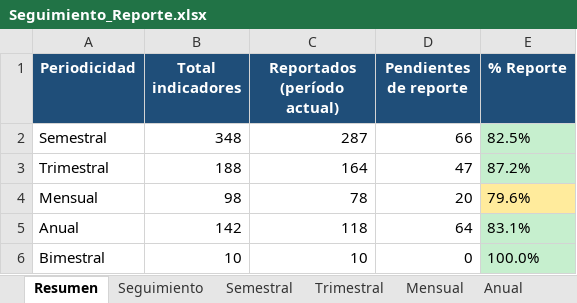
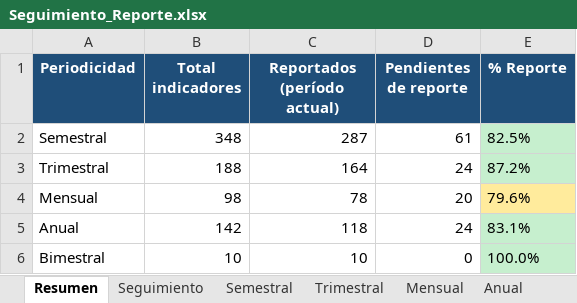
Before and after one commit to Ximena5745/Indicadores_Oportunidad_Mejora, an Excel workbook: data/raw/Seguimiento_Reporte.xlsx, sheet Resumen, drawn as a sheet; values as stored, in another font and other column widths than the file's, no borders; the diff names each change by its address in the sheet, - before the commit and + after, or states it on an @@ line.

Commit message:
Coherencia de pendiente reporte

```diff
--- a/data/raw/Seguimiento_Reporte.xlsx (sheet Resumen)
+++ b/data/raw/Seguimiento_Reporte.xlsx (sheet Resumen)
-D2 (Pendientes de reporte): 66
+D2 (Pendientes de reporte): 61
-D3 (Pendientes de reporte): 47
+D3 (Pendientes de reporte): 24
-D5 (Pendientes de reporte): 64
+D5 (Pendientes de reporte): 24
```
Also changed, not shown: sheet Anual, sheet Trimestral, sheet Semestral, sheet Bimestral, sheet Mensual, 1 other file.
